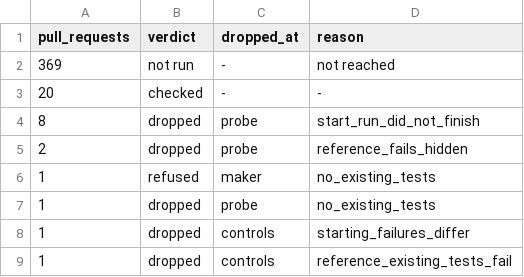
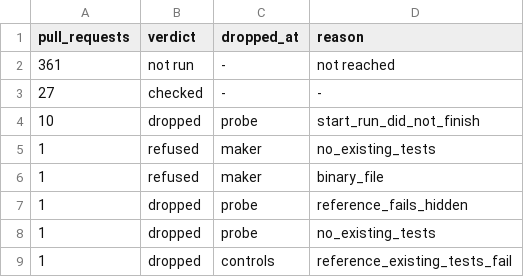
Before and after one commit to Cinderella-Man/elixir-agents-on-mining-rigs, a TSV file: docs/data/2026-11-12_tasks_nerves_hub_web/counts.tsv, drawn as a sheet.

```diff
--- a/docs/data/2026-11-12_tasks_nerves_hub_web/counts.tsv
+++ b/docs/data/2026-11-12_tasks_nerves_hub_web/counts.tsv
@@ -1,9 +1,9 @@
 pull_requests	verdict	dropped_at	reason
-369	not run	-	not reached
-20	checked	-	-
-8	dropped	probe	start_run_did_not_finish
-2	dropped	probe	reference_fails_hidden
+361	not run	-	not reached
+27	checked	-	-
+10	dropped	probe	start_run_did_not_finish
 1	refused	maker	no_existing_tests
+1	refused	maker	binary_file
+1	dropped	probe	reference_fails_hidden
 1	dropped	probe	no_existing_tests
-1	dropped	controls	starting_failures_differ
 1	dropped	controls	reference_existing_tests_fail
```
Also changed, not shown: docs/data/2026-11-12_tasks_nerves_hub_web/tasks_nerves_hub_web.tsv, 8 other files.
